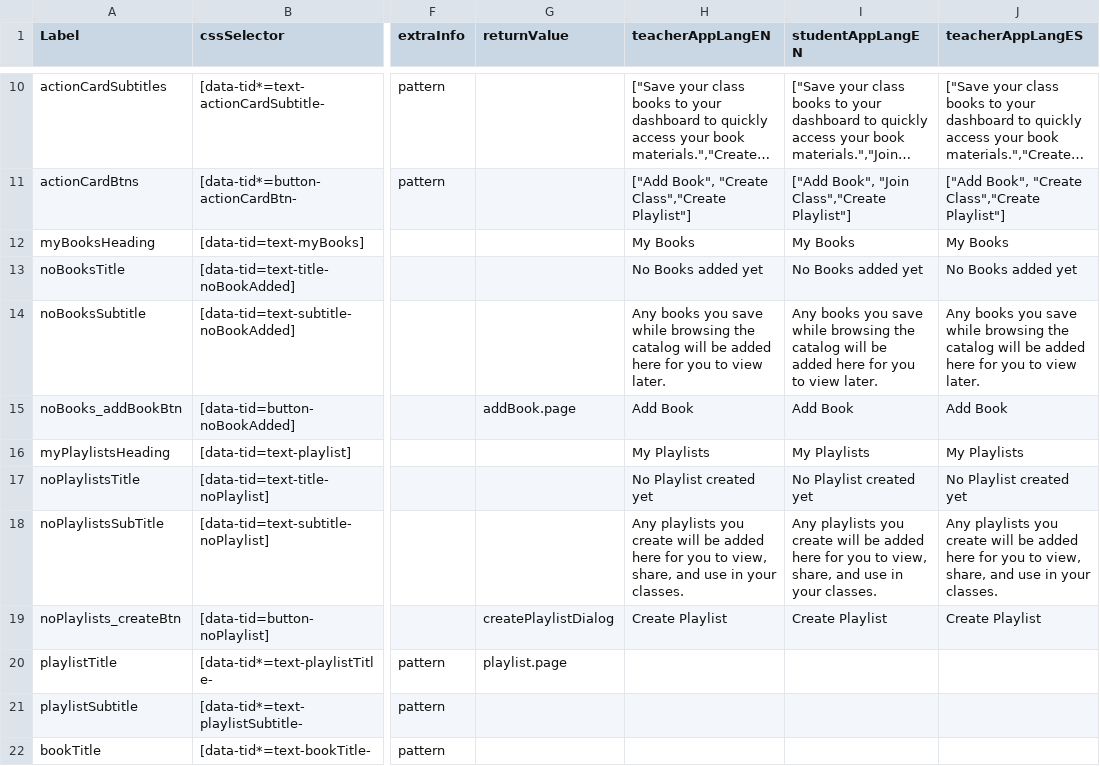
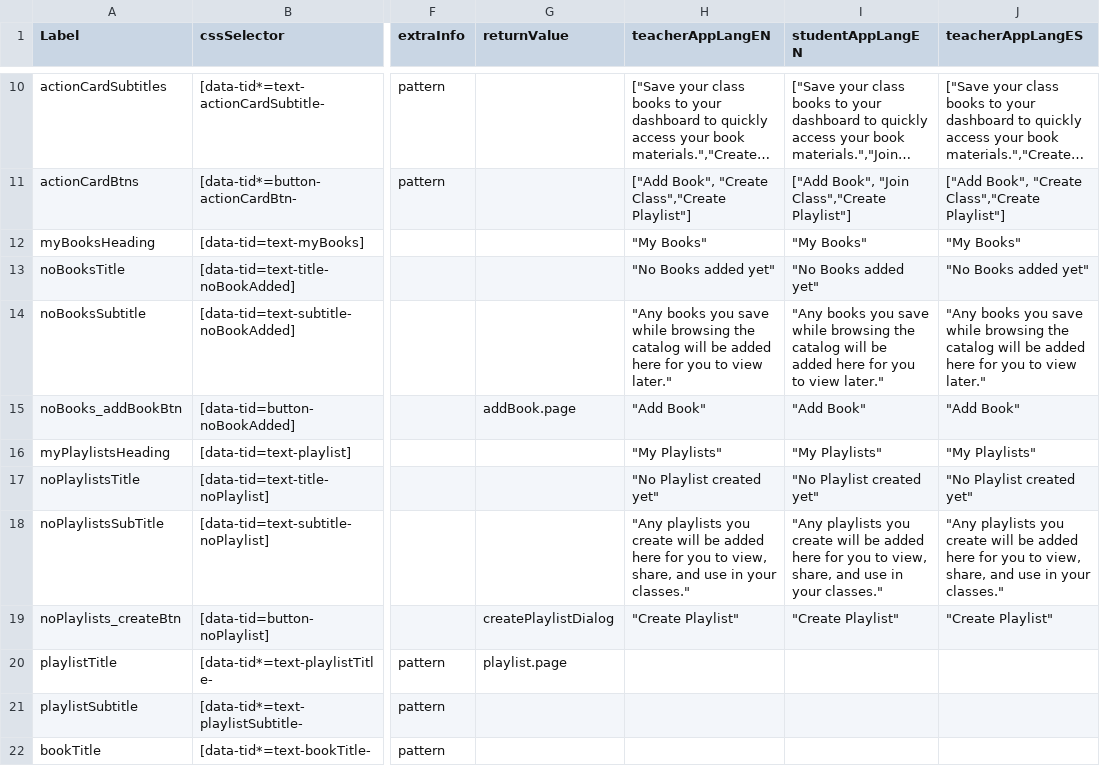
Before and after one commit to comproDLS-Engage/qa-dls-engage-v2, a CSV file: engageAutomation/core/utils/PageStructorGenerator/dashboardTestData.csv, drawn as a sheet; only a part is shown, gaps mark what is left out; long unchanged cells end in …; the diff covers the shown part only; the diff names each change by its address in the sheet, - before the commit and + after, or states it on an @@ line.

```diff
--- a/engageAutomation/core/utils/PageStructorGenerator/dashboardTestData.csv
+++ b/engageAutomation/core/utils/PageStructorGenerator/dashboardTestData.csv
-H12 (teacherAppLangEN): My Books
+H12 (teacherAppLangEN): "My Books"
-I12 (studentAppLangEN): My Books
+I12 (studentAppLangEN): "My Books"
-J12 (teacherAppLangES): My Books
+J12 (teacherAppLangES): "My Books"
-H13 (teacherAppLangEN): No Books added yet
+H13 (teacherAppLangEN): "No Books added yet"
-I13 (studentAppLangEN): No Books added yet
+I13 (studentAppLangEN): "No Books added yet"
-J13 (teacherAppLangES): No Books added yet
+J13 (teacherAppLangES): "No Books added yet"
-H14 (teacherAppLangEN): Any books you save while browsing the catalog will be added here for you to view later.
+H14 (teacherAppLangEN): "Any books you save while browsing the catalog will be added here for you to view later."
-I14 (studentAppLangEN): Any books you save while browsing the catalog will be added here for you to view later.
+I14 (studentAppLangEN): "Any books you save while browsing the catalog will be added here for you to view later."
-J14 (teacherAppLangES): Any books you save while browsing the catalog will be added here for you to view later.
+J14 (teacherAppLangES): "Any books you save while browsing the catalog will be added here for you to view later."
-H15 (teacherAppLangEN): Add Book
+H15 (teacherAppLangEN): "Add Book"
-I15 (studentAppLangEN): Add Book
+I15 (studentAppLangEN): "Add Book"
-J15 (teacherAppLangES): Add Book
+J15 (teacherAppLangES): "Add Book"
-H16 (teacherAppLangEN): My Playlists
+H16 (teacherAppLangEN): "My Playlists"
-I16 (studentAppLangEN): My Playlists
+I16 (studentAppLangEN): "My Playlists"
-J16 (teacherAppLangES): My Playlists
+J16 (teacherAppLangES): "My Playlists"
-H17 (teacherAppLangEN): No Playlist created yet
+H17 (teacherAppLangEN): "No Playlist created yet"
-I17 (studentAppLangEN): No Playlist created yet
+I17 (studentAppLangEN): "No Playlist created yet"
-J17 (teacherAppLangES): No Playlist created yet
+J17 (teacherAppLangES): "No Playlist created yet"
-H18 (teacherAppLangEN): Any playlists you create will be added here for you to view, share, and use in your classes.
+H18 (teacherAppLangEN): "Any playlists you create will be added here for you to view, share, and use in your classes."
-I18 (studentAppLangEN): Any playlists you create will be added here for you to view, share, and use in your classes.
+I18 (studentAppLangEN): "Any playlists you create will be added here for you to view, share, and use in your classes."
-J18 (teacherAppLangES): Any playlists you create will be added here for you to view, share, and use in your classes.
+J18 (teacherAppLangES): "Any playlists you create will be added here for you to view, share, and use in your classes."
-H19 (teacherAppLangEN): Create Playlist
+H19 (teacherAppLangEN): "Create Playlist"
-I19 (studentAppLangEN): Create Playlist
+I19 (studentAppLangEN): "Create Playlist"
-J19 (teacherAppLangES): Create Playlist
+J19 (teacherAppLangES): "Create Playlist"
```
Also changed, not shown: 63 edited cells elsewhere in this file, 1 other file.
